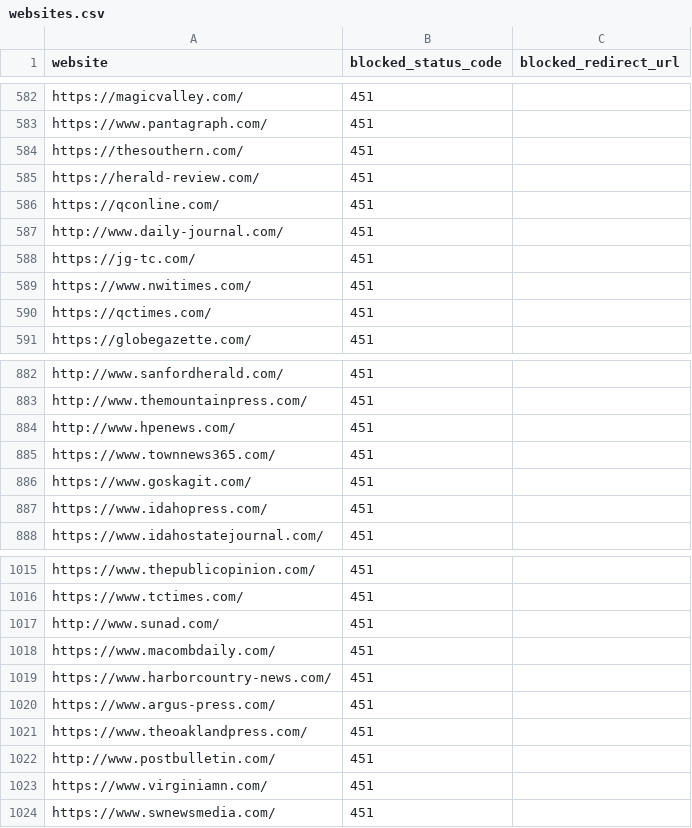
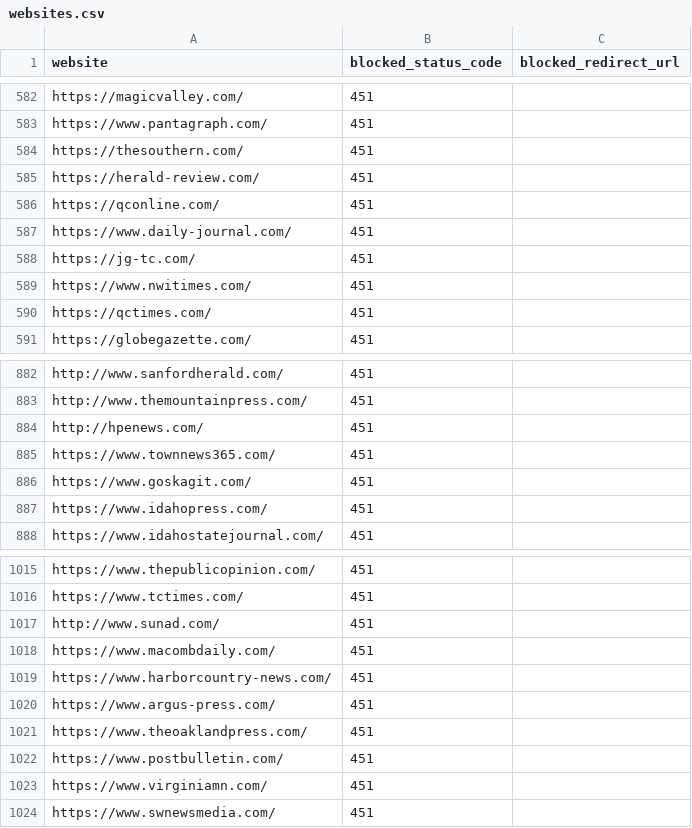
Before and after one commit to VerifiedJoseph/GDPR451, a CSV file: websites.csv, drawn as a sheet; only a part is shown, gaps mark what is left out.

Commit message:
Add https & remove www[.]
Add https to daily-journal.com and postbulletin.com
Remove www. from hpenews.com

```diff
--- a/websites.csv
+++ b/websites.csv
@@ -586,3 +586,3 @@ https://herald-review.com/,451,
 https://qconline.com/,451,
-http://www.daily-journal.com/,451,
+https://www.daily-journal.com/,451,
 https://jg-tc.com/,451,
@@ -883,3 +883,3 @@ http://www.sanfordherald.com/,451,
 http://www.themountainpress.com/,451,
-http://www.hpenews.com/,451,
+http://hpenews.com/,451,
 https://www.townnews365.com/,451,
@@ -1021,3 +1021,3 @@ https://www.argus-press.com/,451,
 https://www.theoaklandpress.com/,451,
-http://www.postbulletin.com/,451,
+https://www.postbulletin.com/,451,
 https://www.virginiamn.com/,451,
```
